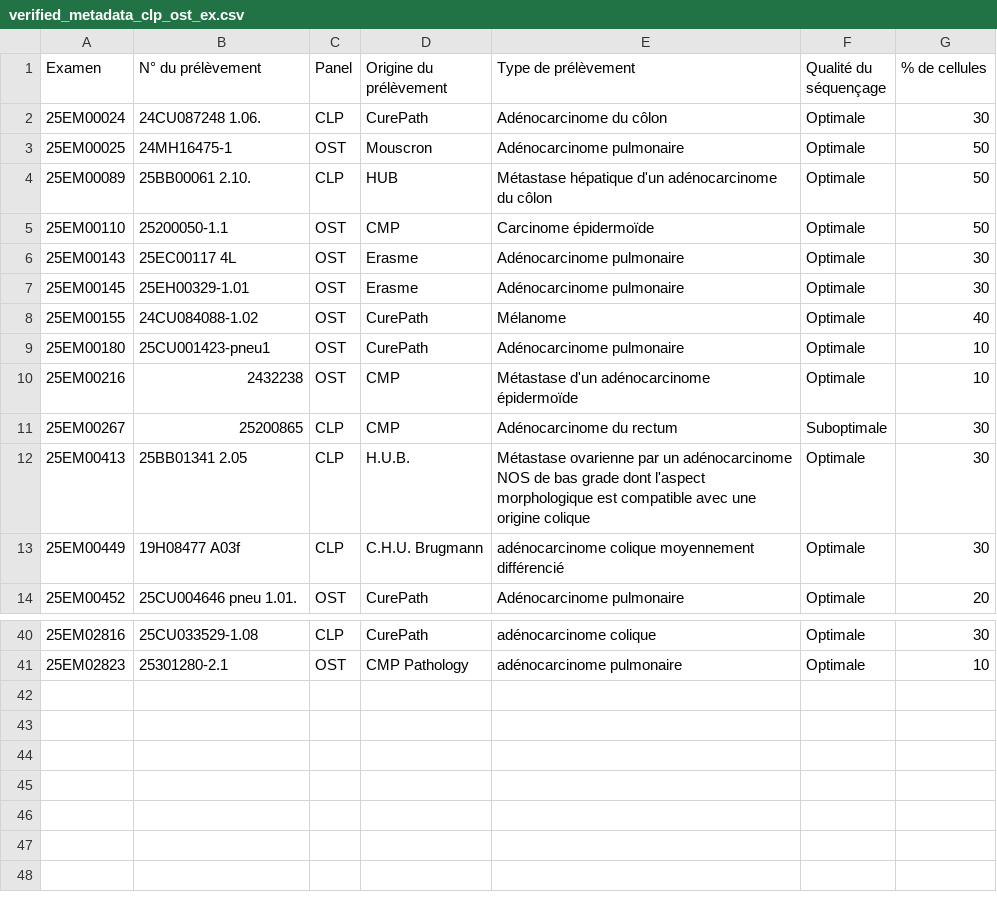
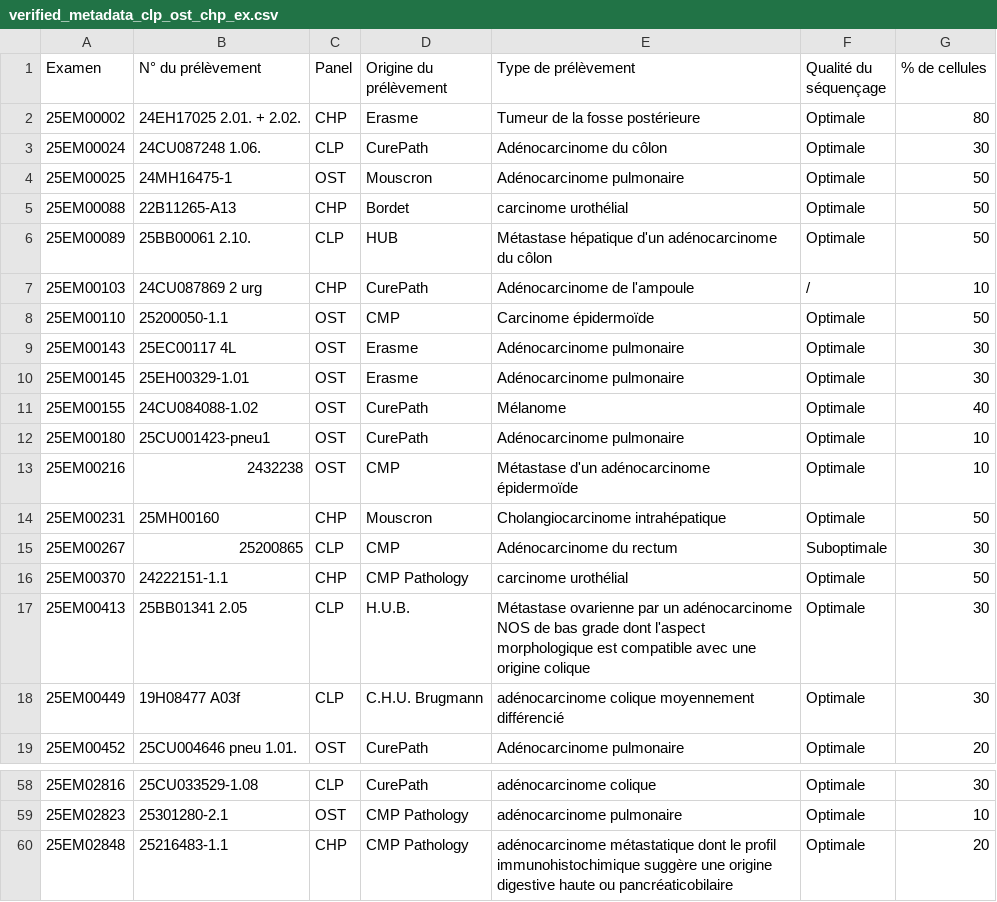
Before and after one commit to Exagor/master-thesis-achten, a CSV file: data/verified_data/verified_metadata_clp_ost_chp_ex.csv (was data/verified_data/verified_metadata_clp_ost_ex.csv), drawn as a sheet; only a part is shown, gaps mark what is left out; the diff covers the shown part only.

```diff
--- a/data/verified_data/verified_metadata_clp_ost_ex.csv
+++ b/data/verified_data/verified_metadata_clp_ost_chp_ex.csv
@@ -1,5 +1,8 @@
 Examen,N° du prélèvement,Panel,Origine du prélèvement,Type de prélèvement,Qualité du séquençage,% de cellules
+25EM00002,24EH17025 2.01. + 2.02.,CHP,Erasme,Tumeur de la fosse postérieure,Optimale,80
 25EM00024,24CU087248 1.06.,CLP,CurePath,Adénocarcinome du côlon,Optimale,30
 25EM00025,24MH16475-1,OST,Mouscron,Adénocarcinome pulmonaire,Optimale,50
+25EM00088,22B11265-A13,CHP,Bordet,carcinome urothélial,Optimale,50
 25EM00089,25BB00061 2.10.,CLP,HUB,Métastase hépatique d'un adénocarcinome du côlon,Optimale,50
+25EM00103,24CU087869 2 urg,CHP,CurePath,Adénocarcinome de l'ampoule,/,10
 25EM00110,25200050-1.1,OST,CMP,Carcinome épidermoïde,Optimale,50
@@ -10,3 +13,5 @@ Examen,N° du prélèvement,Panel,Origine du prélèvement,Type de prélèvement
 25EM00216,2432238,OST,CMP,Métastase d'un adénocarcinome épidermoïde,Optimale,10
+25EM00231,25MH00160,CHP,Mouscron,Cholangiocarcinome intrahépatique,Optimale,50
 25EM00267,25200865,CLP,CMP,Adénocarcinome du rectum,Suboptimale,30
+25EM00370,24222151-1.1,CHP,CMP Pathology,carcinome urothélial,Optimale,50
 25EM00413,25BB01341 2.05,CLP,H.U.B.,Métastase ovarienne par un adénocarcinome NOS de bas grade dont l'aspect morphologique est compatible avec une origine colique,Optimale,30
@@ -41 +59,2 @@ Examen,N° du prélèvement,Panel,Origine du prélèvement,Type de prélèvement
 25EM02823,25301280-2.1,OST,CMP Pathology,adénocarcinome pulmonaire,Optimale,10
+25EM02848,25216483-1.1,CHP,CMP Pathology,adénocarcinome métastatique dont le profil immunohistochimique suggère une origine digestive haute ou pancréaticobilaire,Optimale,20
```
Also changed, not shown: 13 added rows elsewhere in this file, 27 other files.
